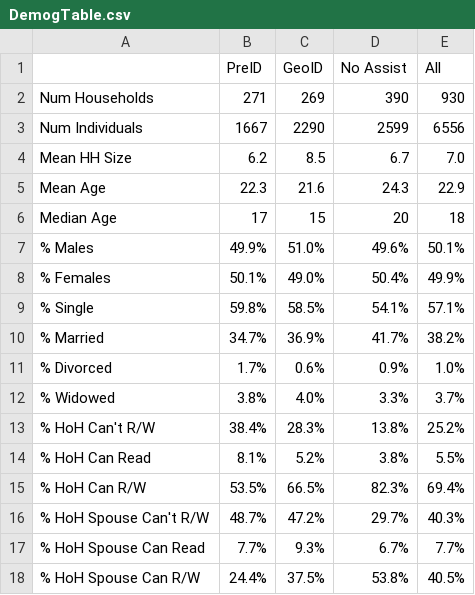
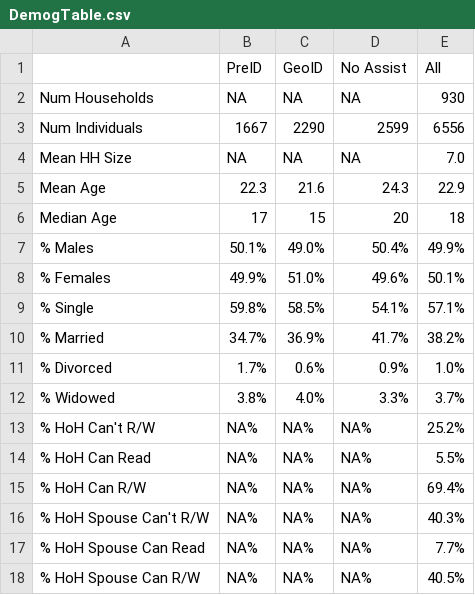
Before and after one commit to arolin/LaoHealthAndPovery, a CSV file: output/DemogTable.csv, drawn as a sheet.

```diff
--- a/output/DemogTable.csv
+++ b/output/DemogTable.csv
@@ -1,9 +1,9 @@
 "","PreID","GeoID","No Assist","All"
-"Num Households","271","269","390","930"
+"Num Households","NA ","NA ","NA ","930"
 "Num Individuals","1667","2290","2599","6556"
-"Mean HH Size","6.2","8.5","6.7","7.0"
+"Mean HH Size","NA","NA","NA","7.0"
 "Mean Age","22.3","21.6","24.3","22.9"
 "Median Age","17","15","20","18"
-"% Males","49.9%","51.0%","49.6%","50.1%"
-"% Females","50.1%","49.0%","50.4%","49.9%"
+"% Males","50.1%","49.0%","50.4%","49.9%"
+"% Females","49.9%","51.0%","49.6%","50.1%"
 "% Single","59.8%","58.5%","54.1%","57.1%"
@@ -12,7 +12,7 @@
 "% Widowed","3.8%","4.0%","3.3%","3.7%"
-"% HoH Can't R/W","38.4%","28.3%","13.8%","25.2%"
-"% HoH Can Read","8.1%","5.2%","3.8%","5.5%"
-"% HoH Can R/W","53.5%","66.5%","82.3%","69.4%"
-"% HoH Spouse Can't R/W","48.7%","47.2%","29.7%","40.3%"
-"% HoH Spouse Can Read","7.7%","9.3%","6.7%","7.7%"
-"% HoH Spouse Can R/W","24.4%","37.5%","53.8%","40.5%"
+"% HoH Can't R/W","NA%","NA%","NA%","25.2%"
+"% HoH Can Read","NA%","NA%","NA%","5.5%"
+"% HoH Can R/W","NA%","NA%","NA%","69.4%"
+"% HoH Spouse Can't R/W","NA%","NA%","NA%","40.3%"
+"% HoH Spouse Can Read","NA%","NA%","NA%","7.7%"
+"% HoH Spouse Can R/W","NA%","NA%","NA%","40.5%"
```
Also changed, not shown: output/Q2_Inpatiant_AverageStay_Lenght.csv, output/Q2_Inpatiant_Care_PercentByCenter.csv, 30 other files.
